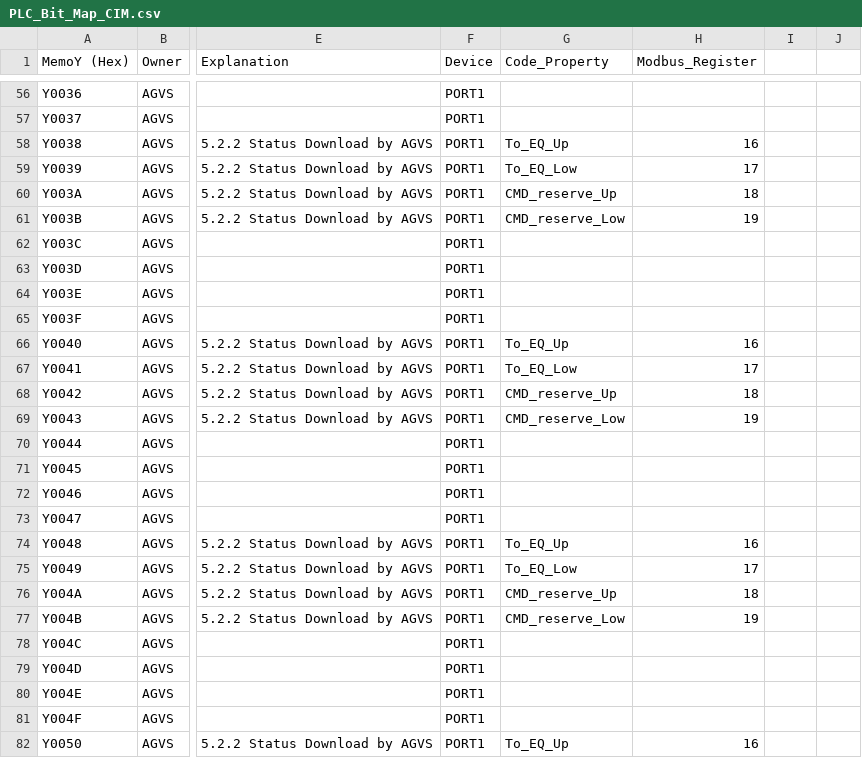
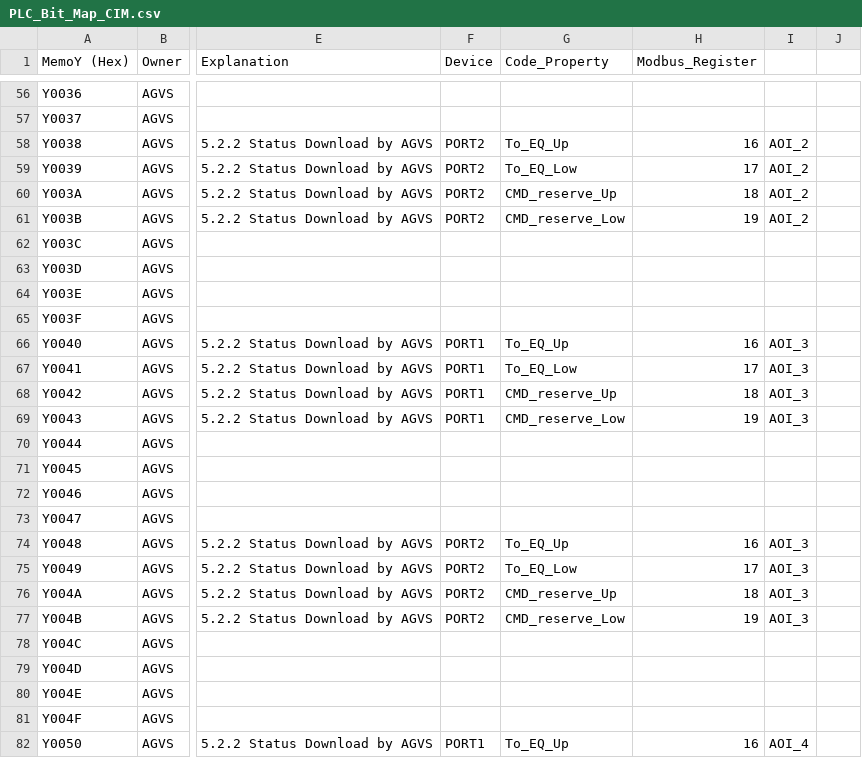
Before and after one commit to gpm-jw-code/GPMCasstteConvertCIM, a CSV file: GPMCasstteConvertCIM/src/PLC_Bit_Map_CIM.csv, drawn as a sheet; only a part is shown, gaps mark what is left out; the diff covers the shown part only; the diff names each change by its address in the sheet, - before the commit and + after, or states it on an @@ line.

```diff
--- a/GPMCasstteConvertCIM/src/PLC_Bit_Map_CIM.csv
+++ b/GPMCasstteConvertCIM/src/PLC_Bit_Map_CIM.csv
-F56:F57 (Device): PORT1
+F56:F57 (Device): (empty)
-F58:F61 (Device): PORT1
+F58:F61 (Device): PORT2
-I58:I61: (empty)
+I58:I61: AOI_2
-F62:F65 (Device): PORT1
+F62:F65 (Device): (empty)
-I66:I69: (empty)
+I66:I69: AOI_3
-F70:F73 (Device): PORT1
+F70:F73 (Device): (empty)
-F74:F77 (Device): PORT1
+F74:F77 (Device): PORT2
-I74:I77: (empty)
+I74:I77: AOI_3
-F78:F81 (Device): PORT1
+F78:F81 (Device): (empty)
-I82: (empty)
+I82: AOI_4
```
Also changed, not shown: 165 edited cells elsewhere in this file.
